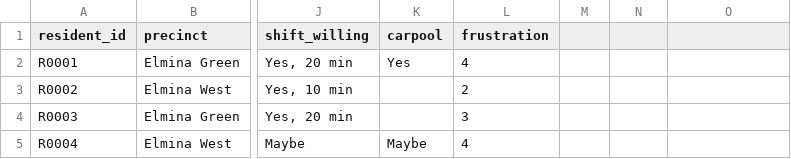
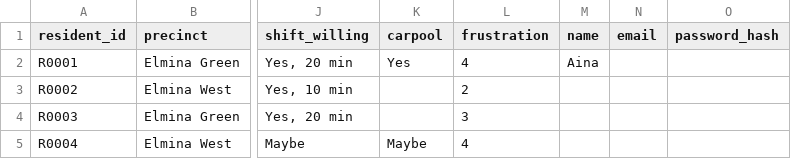
Before and after one commit to liyaSyakira/Hackathon-Smart-Traffic, a CSV file: notebook/data/dummy_residents.csv, drawn as a sheet; only a part is shown, gaps mark what is left out; the diff names each change by its address in the sheet, - before the commit and + after, or states it on an @@ line.

```diff
--- a/notebook/data/dummy_residents.csv
+++ b/notebook/data/dummy_residents.csv
-M1: (empty)
+M1: name
-N1: (empty)
+N1: email
-O1: (empty)
+O1: password_hash
-M2 (name): (empty)
+M2 (name): Aina
```
Also changed, not shown: 3 other files.
